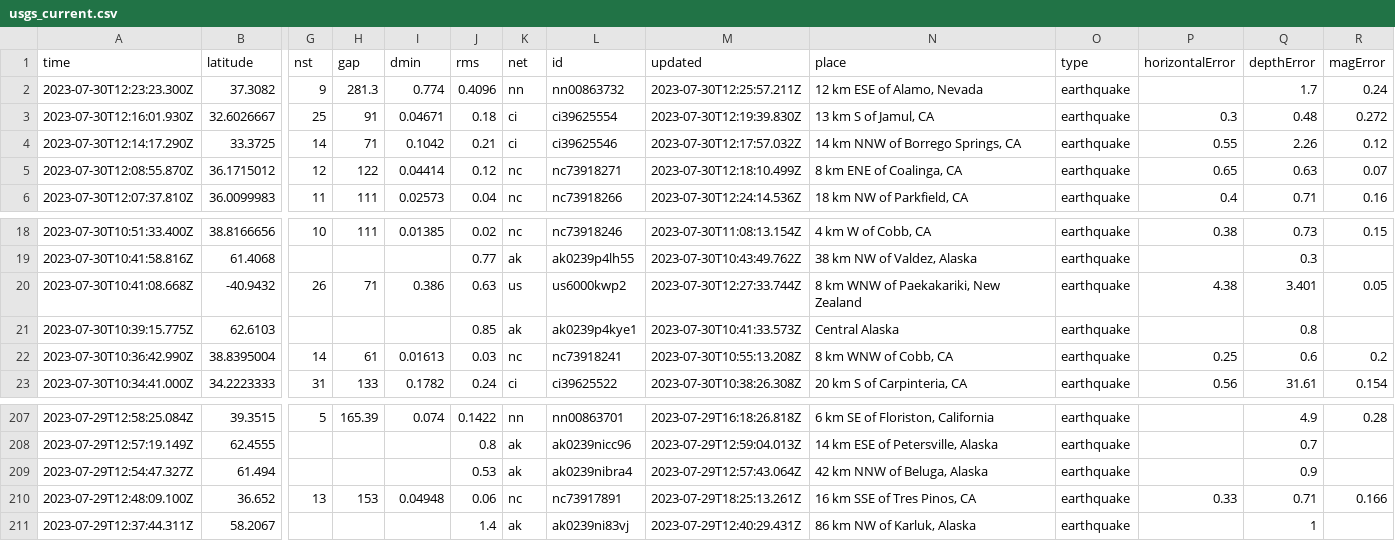
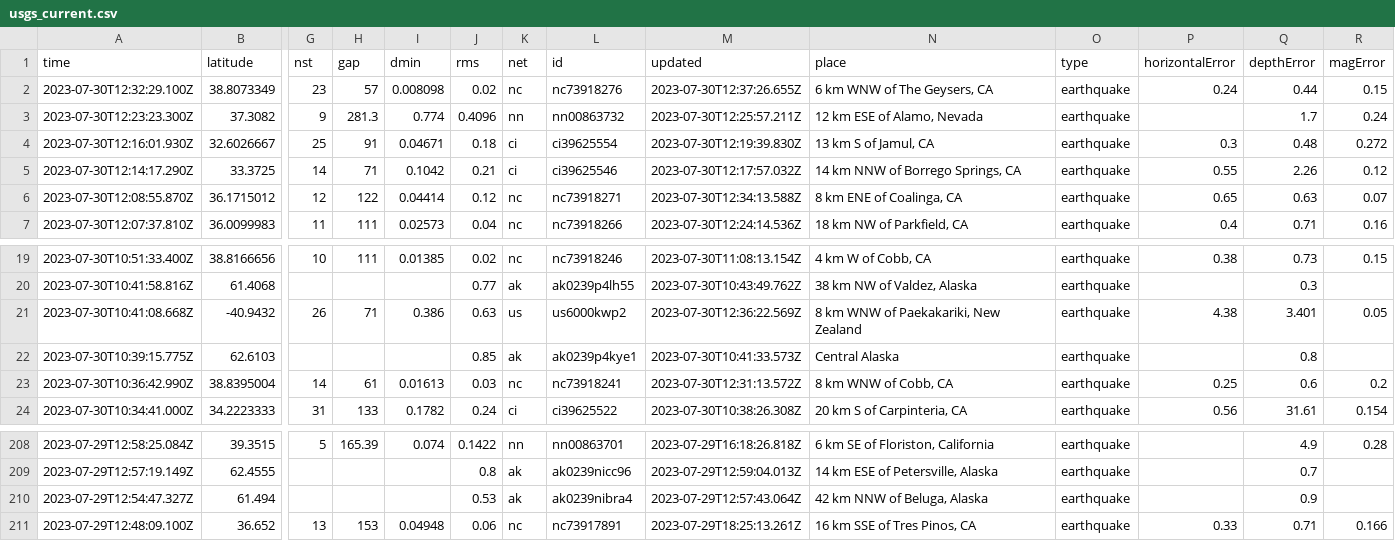
Before and after one commit to sabrinamochi/github-actions, a CSV file: usgs_current.csv, drawn as a sheet; only a part is shown, gaps mark what is left out; removed rows and columns are numbered as before the commit, all else as after; rows hold the shown columns only; the diff names each change by its address in the sheet, - before the commit and + after, or states it on an @@ line.

```diff
--- a/usgs_current.csv
+++ b/usgs_current.csv
+row 2: 2023-07-30T12:32:29.100Z | 38.8073349 | 23 | 57 | 0.008098 | 0.02 | nc | nc73918276 | 2023-07-30T12:37:26.655Z | 6 km WNW of The Geysers, CA | earthquake | 0.24 | 0.44 | 0.15
-M6 (updated): 2023-07-30T12:18:10.499Z
+M6 (updated): 2023-07-30T12:34:13.588Z
-M21 (updated): 2023-07-30T12:27:33.744Z
+M21 (updated): 2023-07-30T12:36:22.569Z
-M23 (updated): 2023-07-30T10:55:13.208Z
+M23 (updated): 2023-07-30T12:31:13.572Z
-row 211: 2023-07-29T12:37:44.311Z | 58.2067 |  |  |  | 1.4 | ak | ak0239ni83vj | 2023-07-29T12:40:29.431Z | 86 km NW of Karluk, Alaska | earthquake |  | 1
```
